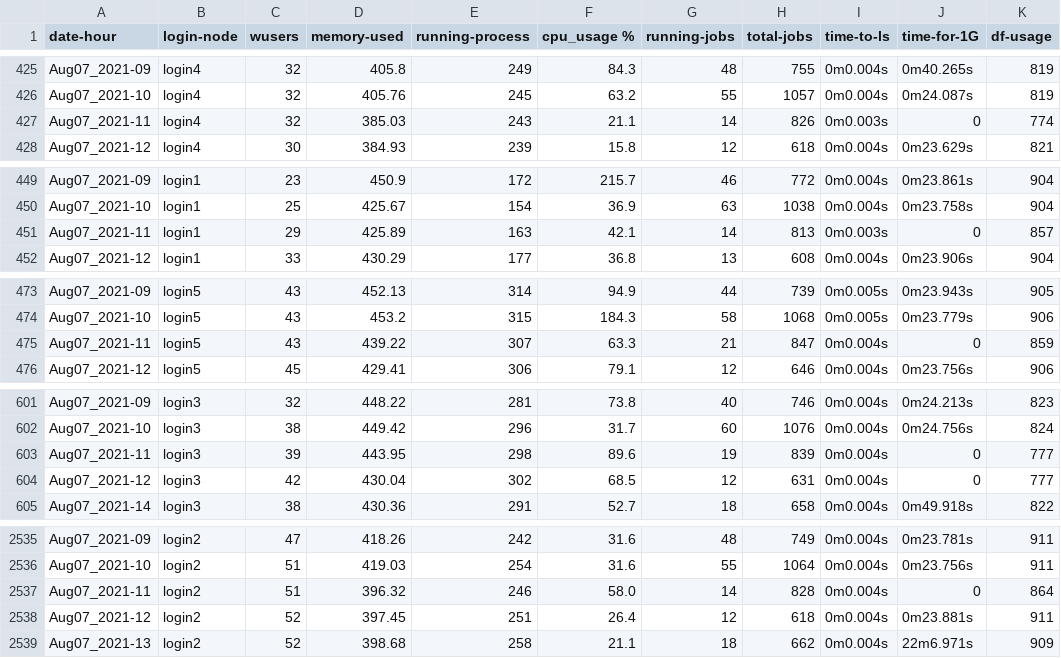
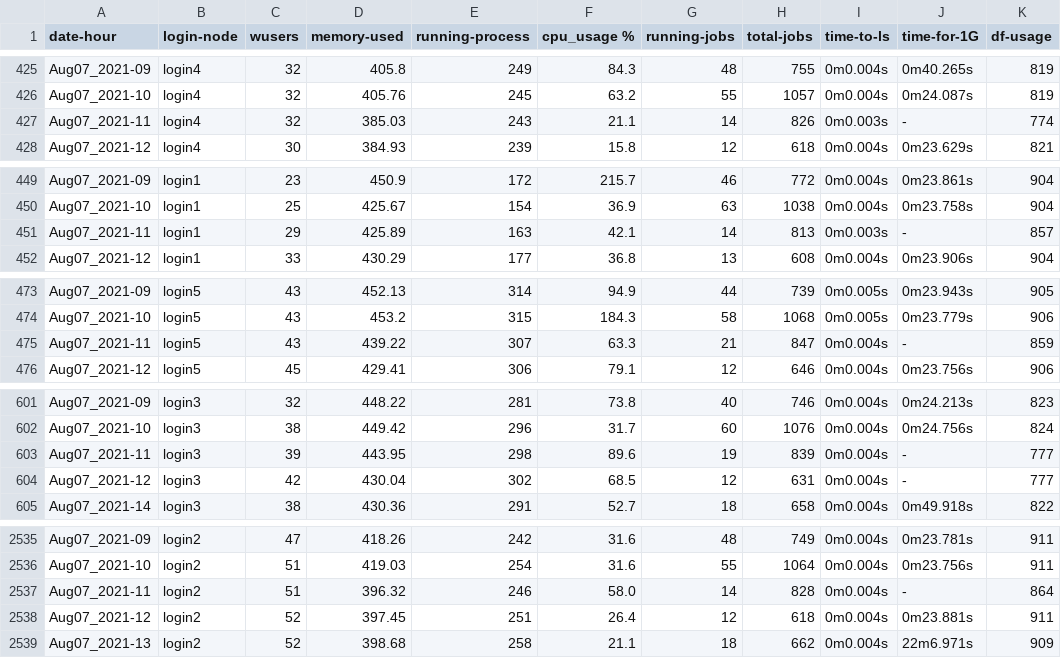
Before and after one commit to shubhamrastogi1810/SMC-Data_Challenge, a CSV file: csv_files/Aug2021.csv, drawn as a sheet; only a part is shown, gaps mark what is left out.

```diff
--- a/csv_files/Aug2021.csv
+++ b/csv_files/Aug2021.csv
@@ -426,3 +426,3 @@ Aug07_2021-09,login4,32,405.8,249,84.3,48,755,0m0.004s,0m40.265s,819
 Aug07_2021-10,login4,32,405.76,245,63.2,55,1057,0m0.004s,0m24.087s,819
-Aug07_2021-11,login4,32,385.03,243,21.1,14,826,0m0.003s,0,774
+Aug07_2021-11,login4,32,385.03,243,21.1,14,826,0m0.003s,-,774
 Aug07_2021-12,login4,30,384.93,239,15.8,12,618,0m0.004s,0m23.629s,821
@@ -450,3 +450,3 @@ Aug07_2021-09,login1,23,450.9,172,215.7,46,772,0m0.004s,0m23.861s,904
 Aug07_2021-10,login1,25,425.67,154,36.9,63,1038,0m0.004s,0m23.758s,904
-Aug07_2021-11,login1,29,425.89,163,42.1,14,813,0m0.003s,0,857
+Aug07_2021-11,login1,29,425.89,163,42.1,14,813,0m0.003s,-,857
 Aug07_2021-12,login1,33,430.29,177,36.8,13,608,0m0.004s,0m23.906s,904
@@ -474,3 +474,3 @@ Aug07_2021-09,login5,43,452.13,314,94.9,44,739,0m0.005s,0m23.943s,905
 Aug07_2021-10,login5,43,453.2,315,184.3,58,1068,0m0.005s,0m23.779s,906
-Aug07_2021-11,login5,43,439.22,307,63.3,21,847,0m0.004s,0,859
+Aug07_2021-11,login5,43,439.22,307,63.3,21,847,0m0.004s,-,859
 Aug07_2021-12,login5,45,429.41,306,79.1,12,646,0m0.004s,0m23.756s,906
@@ -602,4 +602,4 @@ Aug07_2021-09,login3,32,448.22,281,73.8,40,746,0m0.004s,0m24.213s,823
 Aug07_2021-10,login3,38,449.42,296,31.7,60,1076,0m0.004s,0m24.756s,824
-Aug07_2021-11,login3,39,443.95,298,89.6,19,839,0m0.004s,0,777
-Aug07_2021-12,login3,42,430.04,302,68.5,12,631,0m0.004s,0,777
+Aug07_2021-11,login3,39,443.95,298,89.6,19,839,0m0.004s,-,777
+Aug07_2021-12,login3,42,430.04,302,68.5,12,631,0m0.004s,-,777
 Aug07_2021-14,login3,38,430.36,291,52.7,18,658,0m0.004s,0m49.918s,822
@@ -2536,3 +2536,3 @@ Aug07_2021-09,login2,47,418.26,242,31.6,48,749,0m0.004s,0m23.781s,911
 Aug07_2021-10,login2,51,419.03,254,31.6,55,1064,0m0.004s,0m23.756s,911
-Aug07_2021-11,login2,51,396.32,246,58.0,14,828,0m0.004s,0,864
+Aug07_2021-11,login2,51,396.32,246,58.0,14,828,0m0.004s,-,864
 Aug07_2021-12,login2,52,397.45,251,26.4,12,618,0m0.004s,0m23.881s,911
```
Also changed, not shown: csv_files/Apr2020.csv, csv_files/Feb2021.csv, 10 other files.
